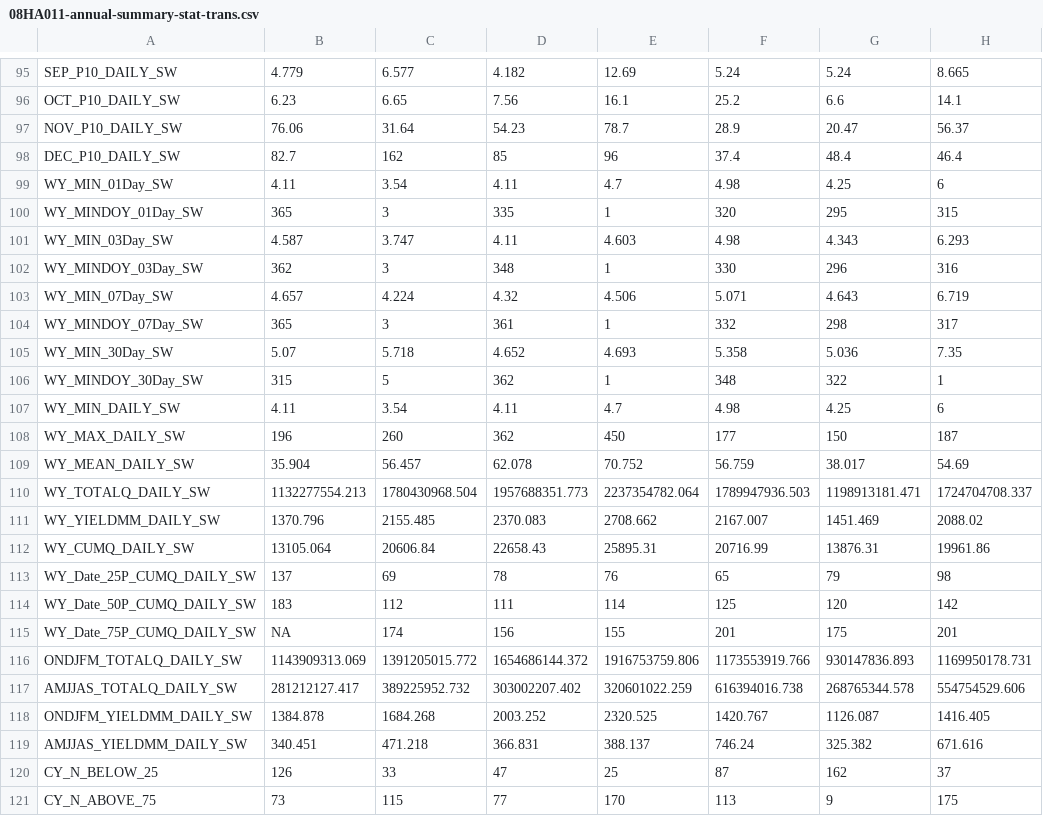
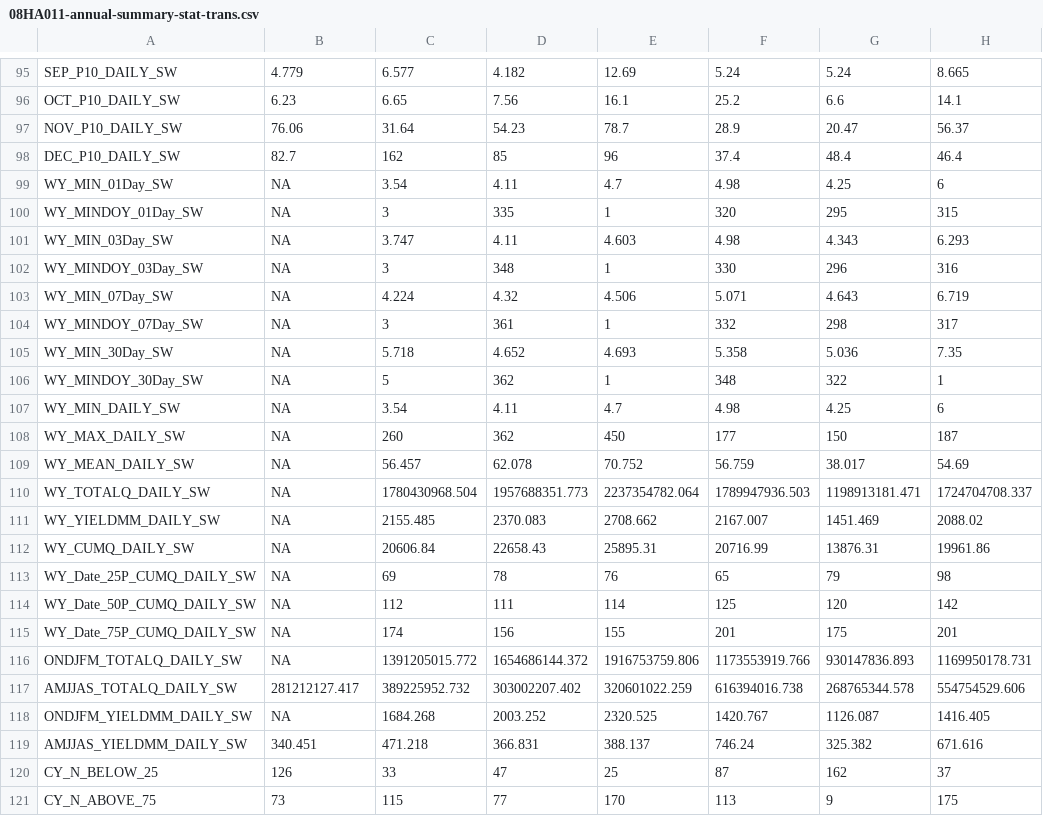
Before and after one commit to jongoetz/BCWaterDischargeAnalysis-SampleScripts, a CSV file: 08HA0811/AnalysisOutput/08HA011-annual-summary-stat-trans.csv, drawn as a sheet; only a part is shown, gaps mark what is left out; the diff covers the shown part only; the diff names each change by its address in the sheet, - before the commit and + after, or states it on an @@ line.

```diff
--- a/08HA0811/AnalysisOutput/08HA011-annual-summary-stat-trans.csv
+++ b/08HA0811/AnalysisOutput/08HA011-annual-summary-stat-trans.csv
-B99: 4.11
+B99: NA
-B100: 365
+B100: NA
-B101: 4.587
+B101: NA
-B102: 362
+B102: NA
-B103: 4.657
+B103: NA
-B104: 365
+B104: NA
-B105: 5.07
+B105: NA
-B106: 315
+B106: NA
-B107: 4.11
+B107: NA
-B108: 196
+B108: NA
-B109: 35.904
+B109: NA
-B110: 1132277554.213
+B110: NA
-B111: 1370.796
+B111: NA
-B112: 13105.064
+B112: NA
-B113: 137
+B113: NA
-B114: 183
+B114: NA
-B116: 1143909313.069
+B116: NA
-B118: 1384.878
+B118: NA
```
Also changed, not shown: 54 edited cells elsewhere in this file, 08HA0811/AnalysisOutput/08HA011-annual-summary-stat.csv, 15 other files.
